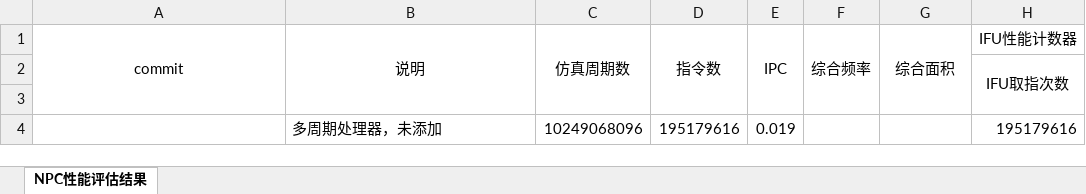
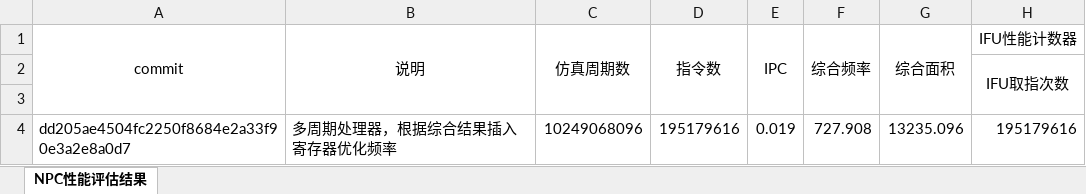
Before and after one commit to 229226/ysyxzzq, an Excel workbook: npc/doc/NPC性能评估结果.xlsx, sheet NPC性能评估结果, drawn as a sheet; only a part is shown; values as stored, in another font and other column widths than the file's, no borders; the diff names each change by its address in the sheet, - before the commit and + after, or states it on an @@ line.

```diff
--- a/npc/doc/NPC性能评估结果.xlsx (sheet NPC性能评估结果)
+++ b/npc/doc/NPC性能评估结果.xlsx (sheet NPC性能评估结果)
-A4: (empty)
+A4: dd205ae4504fc2250f8684e2a33f90e3a2e8a0d7
-B4: 多周期处理器，未添加
+B4: 多周期处理器，根据综合结果插入寄存器优化频率
-F4: (empty)
+F4: 727.908
-G4: (empty)
+G4: 13235.096
```
Also changed, not shown: 1 other file.
